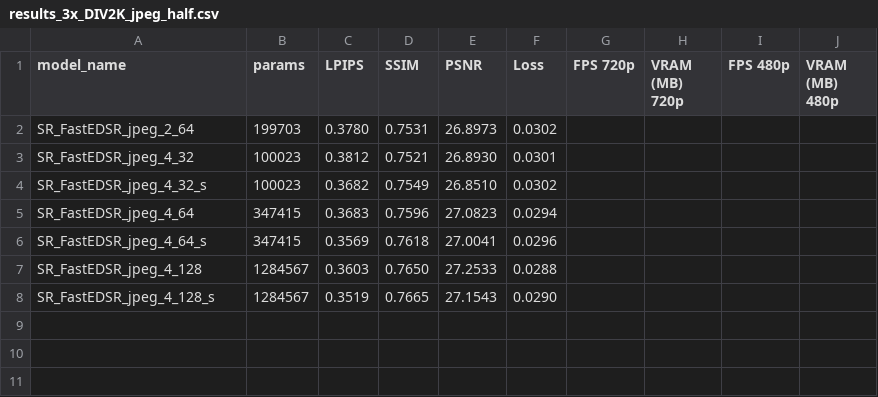
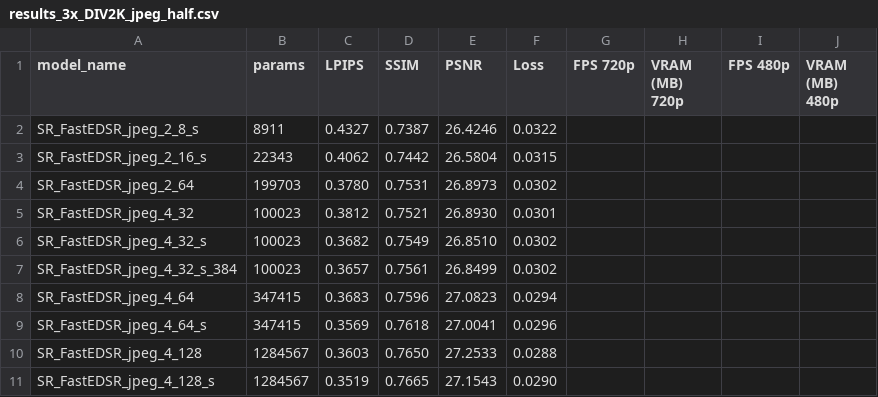
Before and after one commit to ig0r2/super-resolution-cnn, a CSV file: results/results_3x_DIV2K_jpeg_half.csv, drawn as a sheet.

```diff
--- a/results/results_3x_DIV2K_jpeg_half.csv
+++ b/results/results_3x_DIV2K_jpeg_half.csv
@@ -1,2 +1,4 @@
 model_name,params,LPIPS,SSIM,PSNR,Loss,FPS 720p,VRAM (MB) 720p,FPS 480p,VRAM (MB) 480p
+SR_FastEDSR_jpeg_2_8_s,8911,0.4327,0.7387,26.4246,0.0322,,,,
+SR_FastEDSR_jpeg_2_16_s,22343,0.4062,0.7442,26.5804,0.0315,,,,
 SR_FastEDSR_jpeg_2_64,199703,0.3780,0.7531,26.8973,0.0302,,,,
@@ -4,2 +6,3 @@ SR_FastEDSR_jpeg_4_32,100023,0.3812,0.7521,26.8930,0.0301,,,,
 SR_FastEDSR_jpeg_4_32_s,100023,0.3682,0.7549,26.8510,0.0302,,,,
+SR_FastEDSR_jpeg_4_32_s_384,100023,0.3657,0.7561,26.8499,0.0302,,,,
 SR_FastEDSR_jpeg_4_64,347415,0.3683,0.7596,27.0823,0.0294,,,,
```
Also changed, not shown: results/results_2x_DIV2K_jpeg_half.csv, results/results_4x_DIV2K_jpeg_half.csv, 2 other files.
